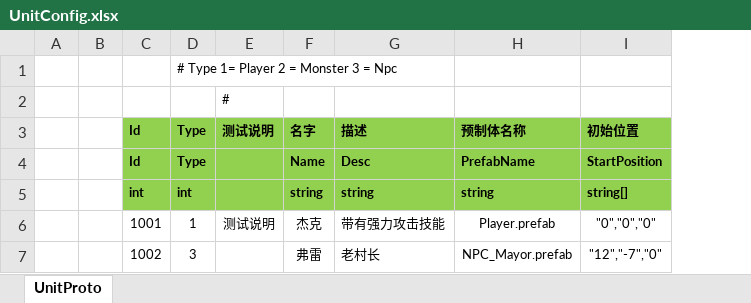
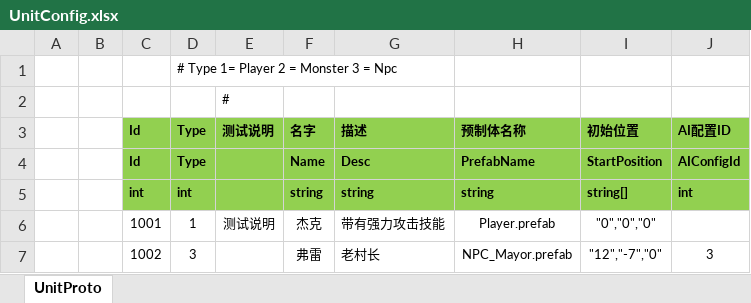
Before and after one commit to SilentZeroOne/ET-EUI, an Excel workbook: Excel/UnitConfig.xlsx, sheet UnitProto, drawn as a sheet; values as stored, in another font and other column widths than the file's, no borders; the diff names each change by its address in the sheet, - before the commit and + after, or states it on an @@ line.

```diff
--- a/Excel/UnitConfig.xlsx (sheet UnitProto)
+++ b/Excel/UnitConfig.xlsx (sheet UnitProto)
+column J, rows 3-7: AI配置ID | AIConfigId | int |  | 3
```
Also changed, not shown: 11 other files.
